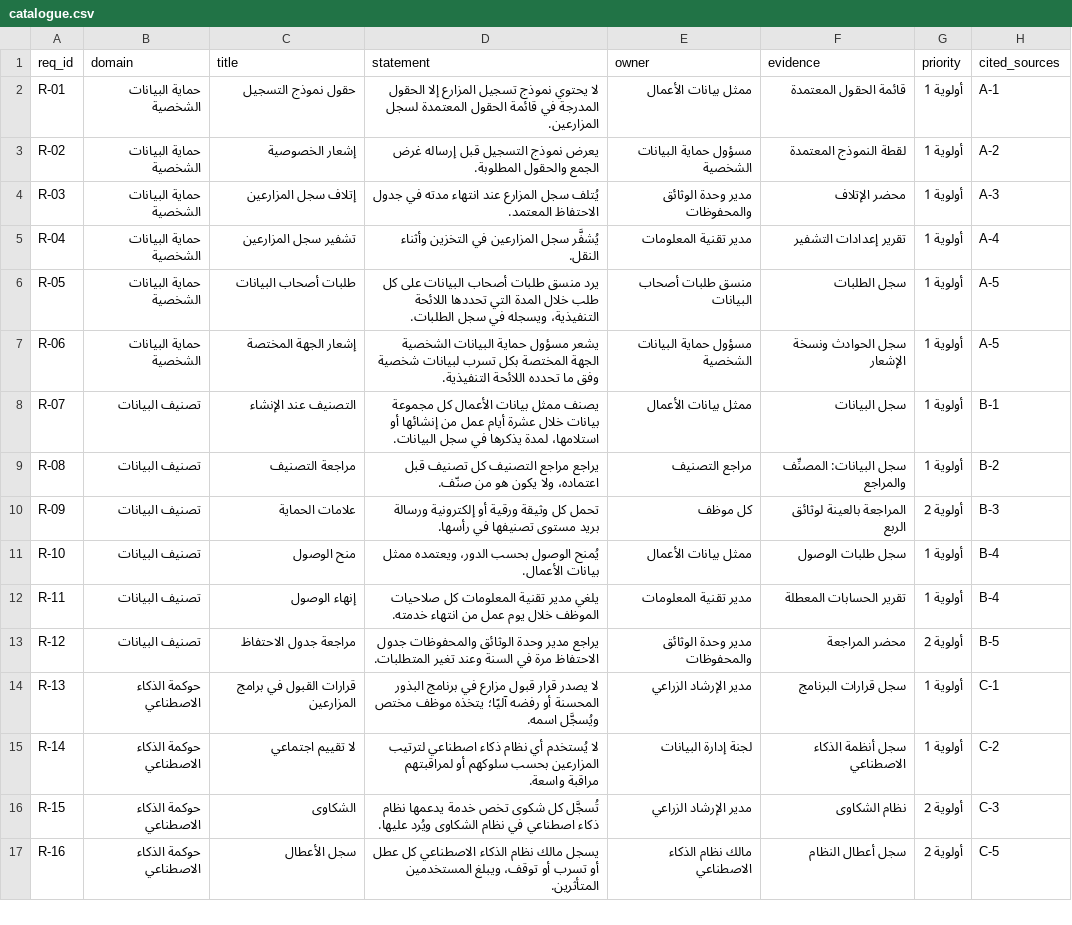
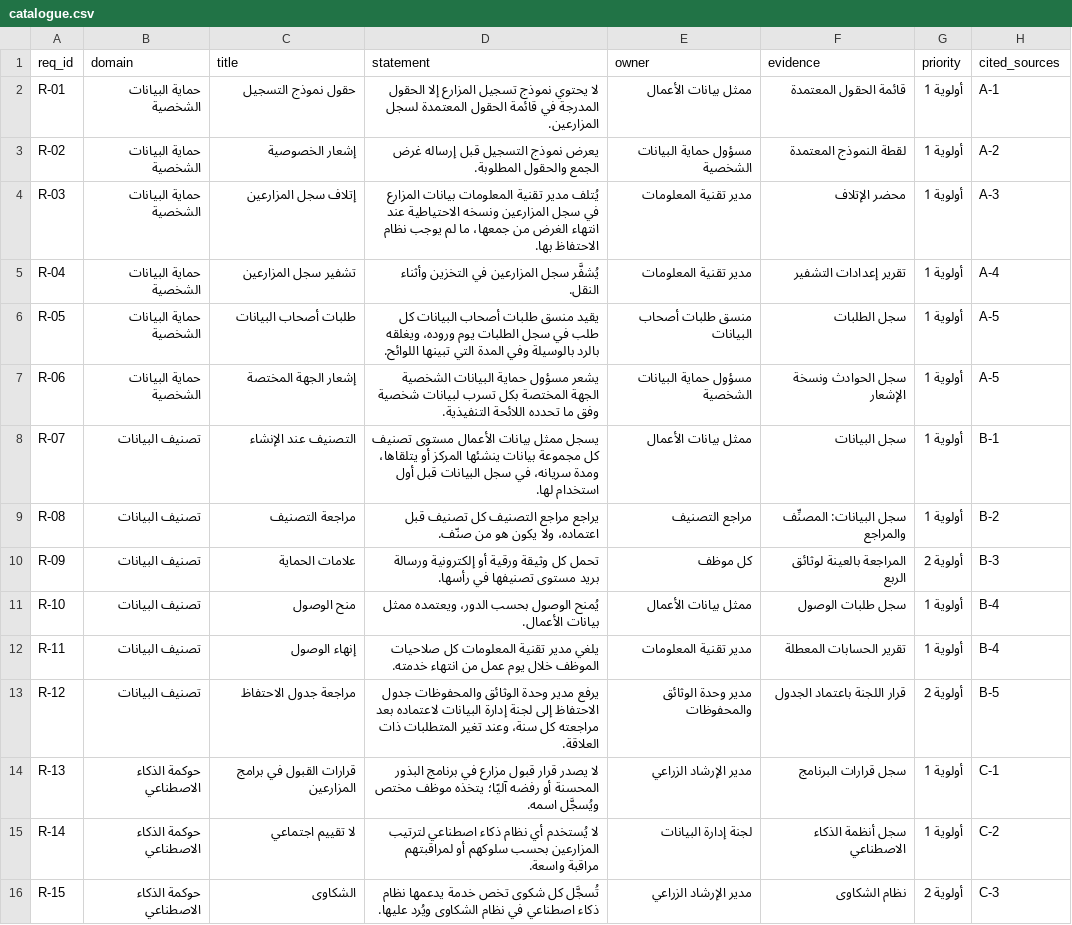
Before and after one commit to SDAIAAcademy/lds-dmg-302, a CSV file: labs/files/d1_2/catalogue.csv, drawn as a sheet; only a part is shown; the shorter side is filled out with more unchanged rows.

```diff
--- a/labs/files/d1_2/catalogue.csv
+++ b/labs/files/d1_2/catalogue.csv
@@ -3,7 +3,7 @@ R-01,حماية البيانات الشخصية,حقول نموذج التسجي
 R-02,حماية البيانات الشخصية,إشعار الخصوصية,يعرض نموذج التسجيل قبل إرساله غرض الجمع والحقول المطلوبة.,مسؤول حماية البيانات الشخصية,لقطة النموذج المعتمدة,أولوية 1,A-2
-R-03,حماية البيانات الشخصية,إتلاف سجل المزارعين,يُتلف سجل المزارع عند انتهاء مدته في جدول الاحتفاظ المعتمد.,مدير وحدة الوثائق والمحفوظات,محضر الإتلاف,أولوية 1,A-3
+R-03,حماية البيانات الشخصية,إتلاف سجل المزارعين,يُتلف مدير تقنية المعلومات بيانات المزارع في سجل المزارعين ونسخه الاحتياطية عند انتهاء الغرض من جمعها، ما لم يوجب نظام الاحتفاظ بها.,مدير تقنية المعلومات,محضر الإتلاف,أولوية 1,A-3
 R-04,حماية البيانات الشخصية,تشفير سجل المزارعين,يُشفَّر سجل المزارعين في التخزين وأثناء النقل.,مدير تقنية المعلومات,تقرير إعدادات التشفير,أولوية 1,A-4
-R-05,حماية البيانات الشخصية,طلبات أصحاب البيانات,يرد منسق طلبات أصحاب البيانات على كل طلب خلال المدة التي تحددها اللائحة التنفيذية، ويسجله في سجل الطلبات.,منسق طلبات أصحاب البيانات,سجل الطلبات,أولوية 1,A-5
+R-05,حماية البيانات الشخصية,طلبات أصحاب البيانات,يقيد منسق طلبات أصحاب البيانات كل طلب في سجل الطلبات يوم وروده، ويغلقه بالرد بالوسيلة وفي المدة التي تبينها اللوائح.,منسق طلبات أصحاب البيانات,سجل الطلبات,أولوية 1,A-5
 R-06,حماية البيانات الشخصية,إشعار الجهة المختصة,يشعر مسؤول حماية البيانات الشخصية الجهة المختصة بكل تسرب لبيانات شخصية وفق ما تحدده اللائحة التنفيذية.,مسؤول حماية البيانات الشخصية,سجل الحوادث ونسخة الإشعار,أولوية 1,A-5
-R-07,تصنيف البيانات,التصنيف عند الإنشاء,يصنف ممثل بيانات الأعمال كل مجموعة بيانات خلال عشرة أيام عمل من إنشائها أو استلامها، لمدة يذكرها في سجل البيانات.,ممثل بيانات الأعمال,سجل البيانات,أولوية 1,B-1
+R-07,تصنيف البيانات,التصنيف عند الإنشاء,يسجل ممثل بيانات الأعمال مستوى تصنيف كل مجموعة بيانات ينشئها المركز أو يتلقاها، ومدة سريانه، في سجل البيانات قبل أول استخدام لها.,ممثل بيانات الأعمال,سجل البيانات,أولوية 1,B-1
 R-08,تصنيف البيانات,مراجعة التصنيف,يراجع مراجع التصنيف كل تصنيف قبل اعتماده، ولا يكون هو من صنّف.,مراجع التصنيف,سجل البيانات: المصنِّف والمراجع,أولوية 1,B-2
@@ -12,3 +12,3 @@ R-10,تصنيف البيانات,منح الوصول,يُمنح الوصول ب
 R-11,تصنيف البيانات,إنهاء الوصول,يلغي مدير تقنية المعلومات كل صلاحيات الموظف خلال يوم عمل من انتهاء خدمته.,مدير تقنية المعلومات,تقرير الحسابات المعطلة,أولوية 1,B-4
-R-12,تصنيف البيانات,مراجعة جدول الاحتفاظ,يراجع مدير وحدة الوثائق والمحفوظات جدول الاحتفاظ مرة في السنة وعند تغير المتطلبات.,مدير وحدة الوثائق والمحفوظات,محضر المراجعة,أولوية 2,B-5
+R-12,تصنيف البيانات,مراجعة جدول الاحتفاظ,يرفع مدير وحدة الوثائق والمحفوظات جدول الاحتفاظ إلى لجنة إدارة البيانات لاعتماده بعد مراجعته كل سنة، وعند تغير المتطلبات ذات العلاقة.,مدير وحدة الوثائق والمحفوظات,قرار اللجنة باعتماد الجدول,أولوية 2,B-5
 R-13,حوكمة الذكاء الاصطناعي,قرارات القبول في برامج المزارعين,لا يصدر قرار قبول مزارع في برنامج البذور المحسنة أو رفضه آليًا؛ يتخذه موظف مختص ويُسجَّل اسمه.,مدير الإرشاد الزراعي,سجل قرارات البرنامج,أولوية 1,C-1
```
Also changed, not shown: 6 other files.
